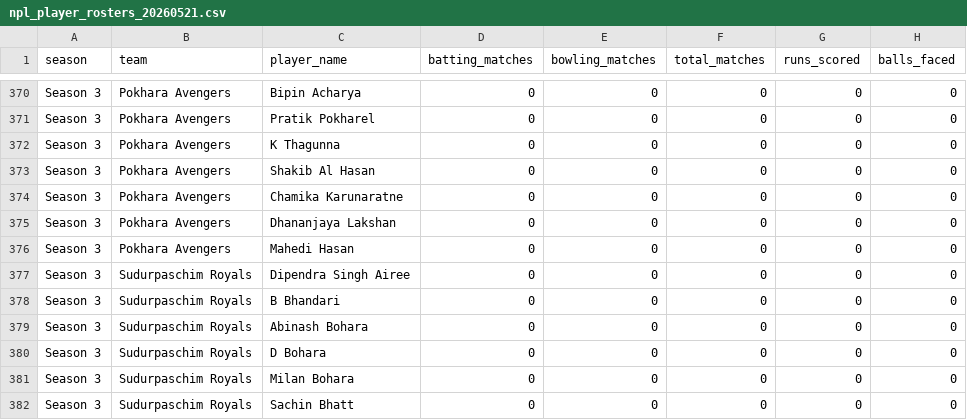
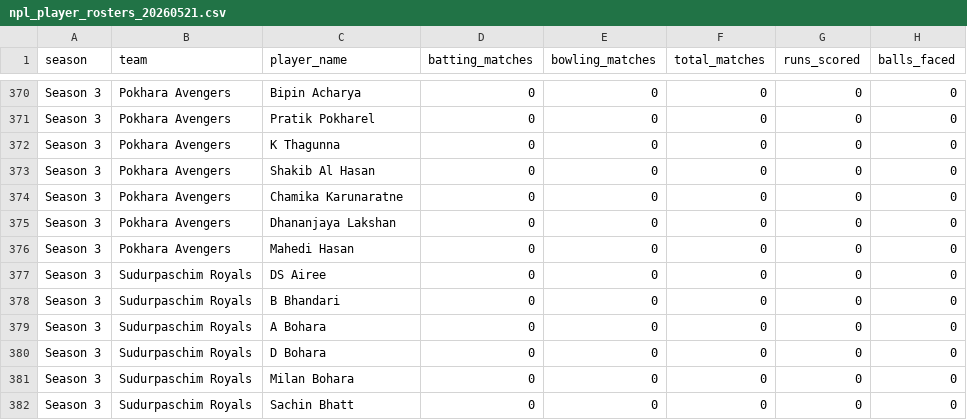
Before and after one commit to Dikshant-Neupane/CricNepal, a CSV file: data/player_rosters/npl_player_rosters_20260521.csv, drawn as a sheet; only a part is shown, gaps mark what is left out; the diff covers the shown part only; the diff names each change by its address in the sheet, - before the commit and + after, or states it on an @@ line.

Commit message:
Rosters: align 9 S3 rows to the file's existing name forms
Audit found split identities: several players loaded under full names
already existed in S1/S2 rows under initials forms. Renamed:
Kamal Singh Airee -> KS Airee, Ranjeet Kumar -> R Kumar,
Bibek Kumar Yadav -> B Yadav (probable), Dipendra Rawat -> D Rawat,
Nandan Yadav -> NK Yadav, Arniko Prasad Yadav -> A Yadav (probable),
Hemant Dhami -> H Dhami, Abinash Bohara -> A Bohara,
Dipendra Singh Airee -> DS Airee.

```diff
--- a/data/player_rosters/npl_player_rosters_20260521.csv
+++ b/data/player_rosters/npl_player_rosters_20260521.csv
-C377 (player_name): Dipendra Singh Airee
+C377 (player_name): DS Airee
-C379 (player_name): Abinash Bohara
+C379 (player_name): A Bohara
```
Also changed, not shown: 7 edited cells elsewhere in this file.
